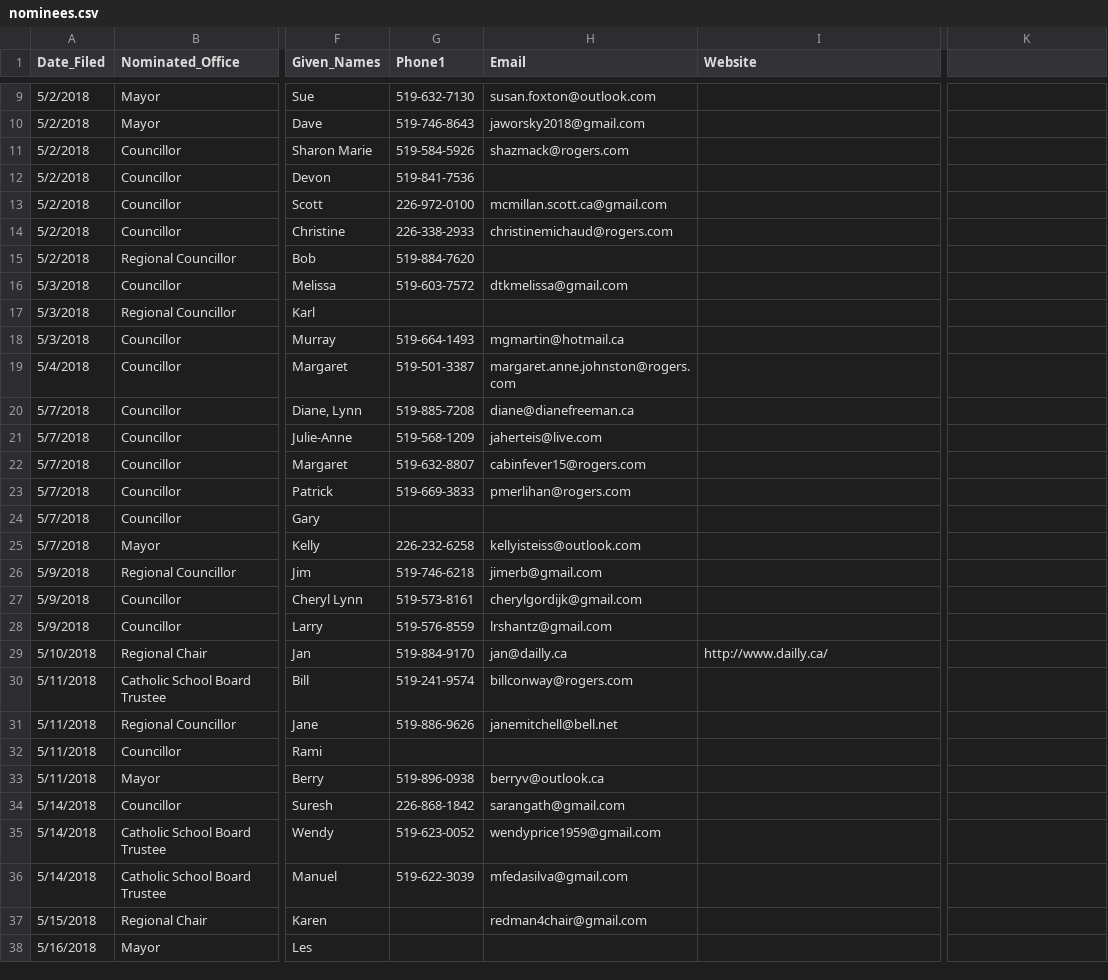
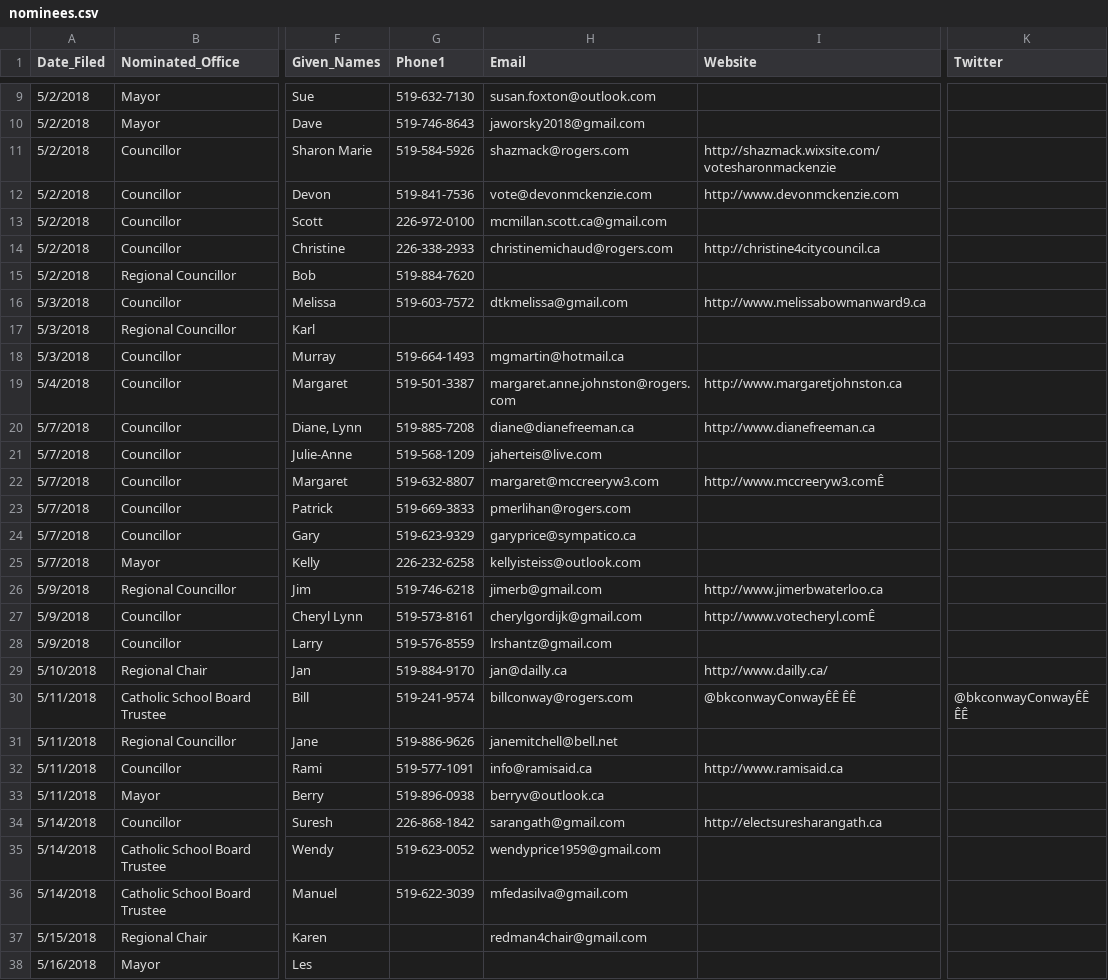
Before and after one commit to CivicTechWR/WRvotes, a CSV file: docs/_data/sync/nominees.csv, drawn as a sheet; only a part is shown, gaps mark what is left out; the diff covers the shown part only; the diff names each change by its address in the sheet, - before the commit and + after, or states it on an @@ line.

Commit message:
Updated with website data
Added as many sites as I could find, along with the last dozen or so nominees

```diff
--- a/docs/_data/sync/nominees.csv
+++ b/docs/_data/sync/nominees.csv
-K1: (empty)
+K1: Twitter
-I11 (Website): (empty)
+I11 (Website): http://shazmack.wixsite.com/votesharonmackenzie
-H12 (Email): (empty)
+H12 (Email): vote@devonmckenzie.com
-I12 (Website): (empty)
+I12 (Website): http://www.devonmckenzie.com
-I14 (Website): (empty)
+I14 (Website): http://christine4citycouncil.ca
-I16 (Website): (empty)
+I16 (Website): http://www.melissabowmanward9.ca
-I19 (Website): (empty)
+I19 (Website): http://www.margaretjohnston.ca
-I20 (Website): (empty)
+I20 (Website): http://www.dianefreeman.ca
-H22 (Email): cabinfever15@rogers.com
+H22 (Email): margaret@mccreeryw3.com
-I22 (Website): (empty)
+I22 (Website): http://www.mccreeryw3.comÊ
-G24 (Phone1): (empty)
+G24 (Phone1): 519-623-9329
-H24 (Email): (empty)
+H24 (Email): garyprice@sympatico.ca
-I26 (Website): (empty)
+I26 (Website): http://www.jimerbwaterloo.ca
-I27 (Website): (empty)
+I27 (Website): http://www.votecheryl.comÊ
-I30 (Website): (empty)
+I30 (Website): @bkconwayConwayÊÊ ÊÊ
-K30 (Twitter): (empty)
+K30 (Twitter): @bkconwayConwayÊÊ ÊÊ
-G32 (Phone1): (empty)
+G32 (Phone1): 519-577-1091
-H32 (Email): (empty)
+H32 (Email): info@ramisaid.ca
-I32 (Website): (empty)
+I32 (Website): http://www.ramisaid.ca
-I34 (Website): (empty)
+I34 (Website): http://electsuresharangath.ca
```
Also changed, not shown: 16 added rows and 44 edited cells elsewhere in this file.
